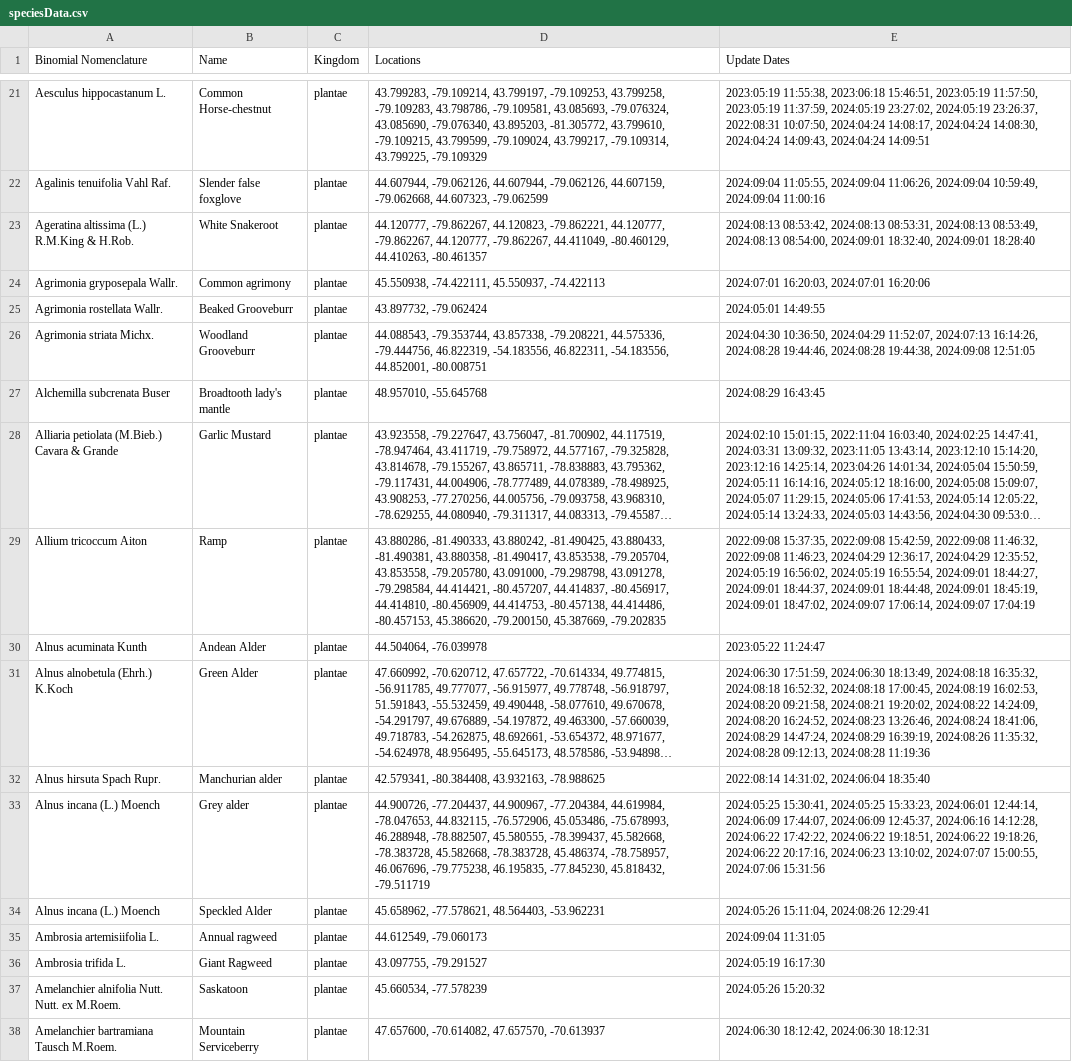
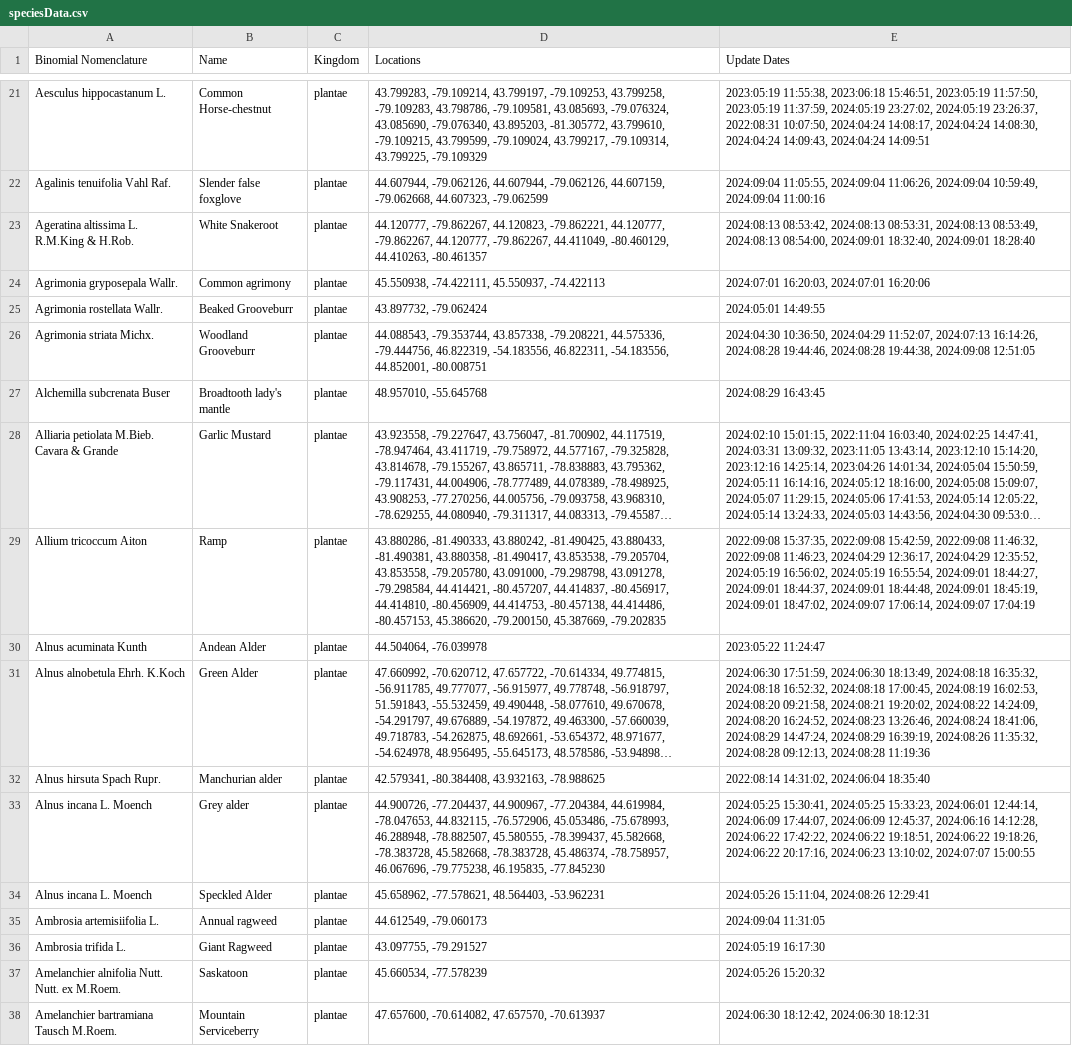
Before and after one commit to JoshuaBurt1/SpeciesTracker-NodeJS, a CSV file: routes/speciesData.csv, drawn as a sheet; only a part is shown, gaps mark what is left out; long unchanged cells end in …; the diff covers the shown part only; the diff names each change by its address in the sheet, - before the commit and + after, or states it on an @@ line.

```diff
--- a/routes/speciesData.csv
+++ b/routes/speciesData.csv
-A23 (Binomial Nomenclature): Ageratina altissima (L.) R.M.King & H.Rob.
+A23 (Binomial Nomenclature): Ageratina altissima L. R.M.King & H.Rob.
-A28 (Binomial Nomenclature): Alliaria petiolata (M.Bieb.) Cavara & Grande
+A28 (Binomial Nomenclature): Alliaria petiolata M.Bieb. Cavara & Grande
-A31 (Binomial Nomenclature): Alnus alnobetula (Ehrh.) K.Koch
+A31 (Binomial Nomenclature): Alnus alnobetula Ehrh. K.Koch
-A33:A34 (Binomial Nomenclature): Alnus incana (L.) Moench
+A33:A34 (Binomial Nomenclature): Alnus incana L. Moench
-D33 (Locations): …-79.775238, 46.195835, -77.845230, 45.818432, -79.511719
+D33 (Locations): …-79.775238, 46.195835, -77.845230
-E33 (Update Dates): …13:10:02, 2024:07:07 15:00:55, 2024:07:06 15:31:56
+E33 (Update Dates): …13:10:02, 2024:07:07 15:00:55
```
Also changed, not shown: 3 added rows, 3 removed rows and 80 edited cells elsewhere in this file, 18 other files.
